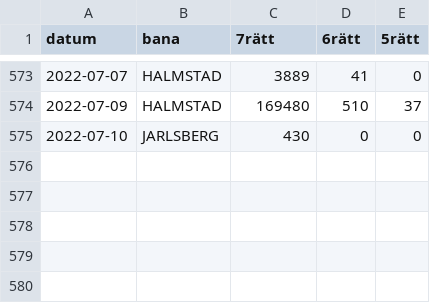
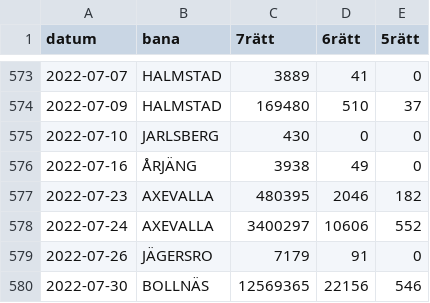
Before and after one commit to carokanns/Trav, a CSV file: spel/utdelning.csv, drawn as a sheet; only a part is shown, gaps mark what is left out.

```diff
--- a/spel/utdelning.csv
+++ b/spel/utdelning.csv
@@ -575 +575,6 @@ datum,bana,7rätt,6rätt,5rätt
 2022-07-10,JARLSBERG,430,0,0
+2022-07-16,ÅRJÄNG,3938,49,0
+2022-07-23,AXEVALLA,480395,2046,182
+2022-07-24,AXEVALLA,3400297,10606,552
+2022-07-26,JÄGERSRO,7179,91,0
+2022-07-30,BOLLNÄS,12569365,22156,546
```
Also changed, not shown: spel/sparad_scrape_learn.csv, spel/sparad_scrape_spela.csv, 35 other files.
